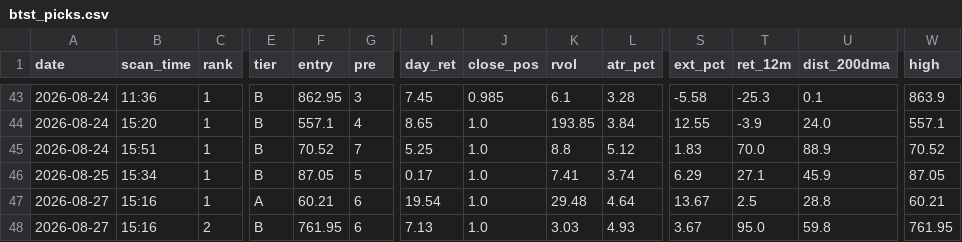
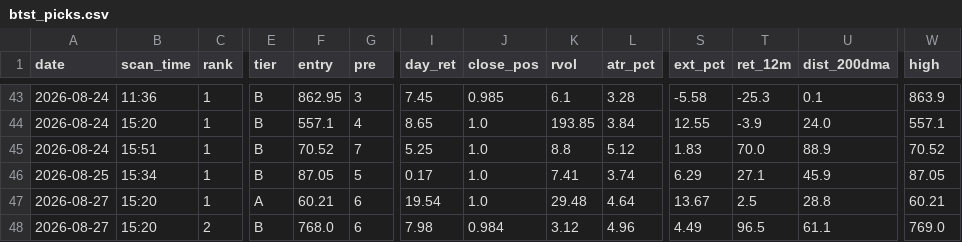
Before and after one commit to atikhalde/weekly, a CSV file: btst_picks.csv, drawn as a sheet; only a part is shown, gaps mark what is left out; the diff names each change by its address in the sheet, - before the commit and + after, or states it on an @@ line.

```diff
--- a/btst_picks.csv
+++ b/btst_picks.csv
-B47:B48 (scan_time): 15:16
+B47:B48 (scan_time): 15:20
-F48 (entry): 761.95
+F48 (entry): 768.0
-I48 (day_ret): 7.13
+I48 (day_ret): 7.98
-J48 (close_pos): 1.0
+J48 (close_pos): 0.984
-K48 (rvol): 3.03
+K48 (rvol): 3.12
-L48 (atr_pct): 4.93
+L48 (atr_pct): 4.96
-S48 (ext_pct): 3.67
+S48 (ext_pct): 4.49
-T48 (ret_12m): 95.0
+T48 (ret_12m): 96.5
-U48 (dist_200dma): 59.8
+U48 (dist_200dma): 61.1
-W48 (high): 761.95
+W48 (high): 769.0
```
Also changed, not shown: anticipate_picks.csv, 2 other files.
